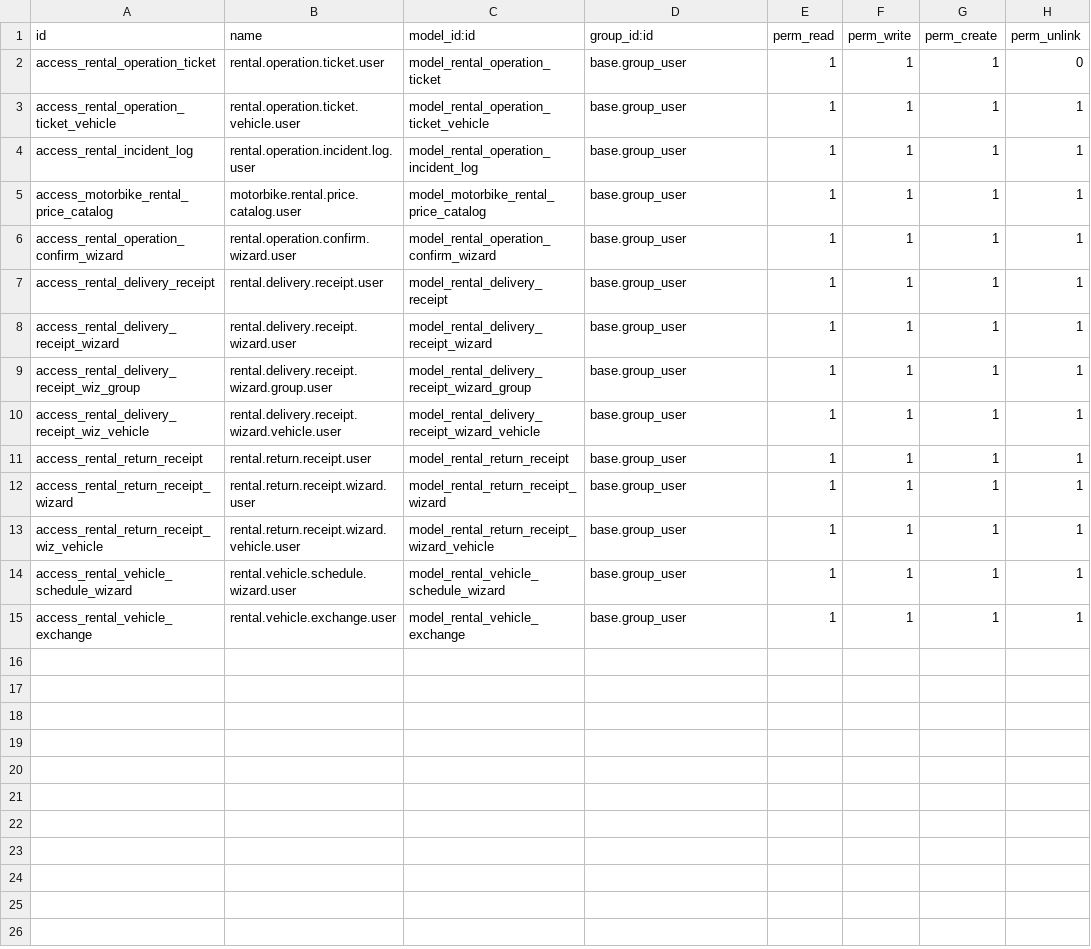
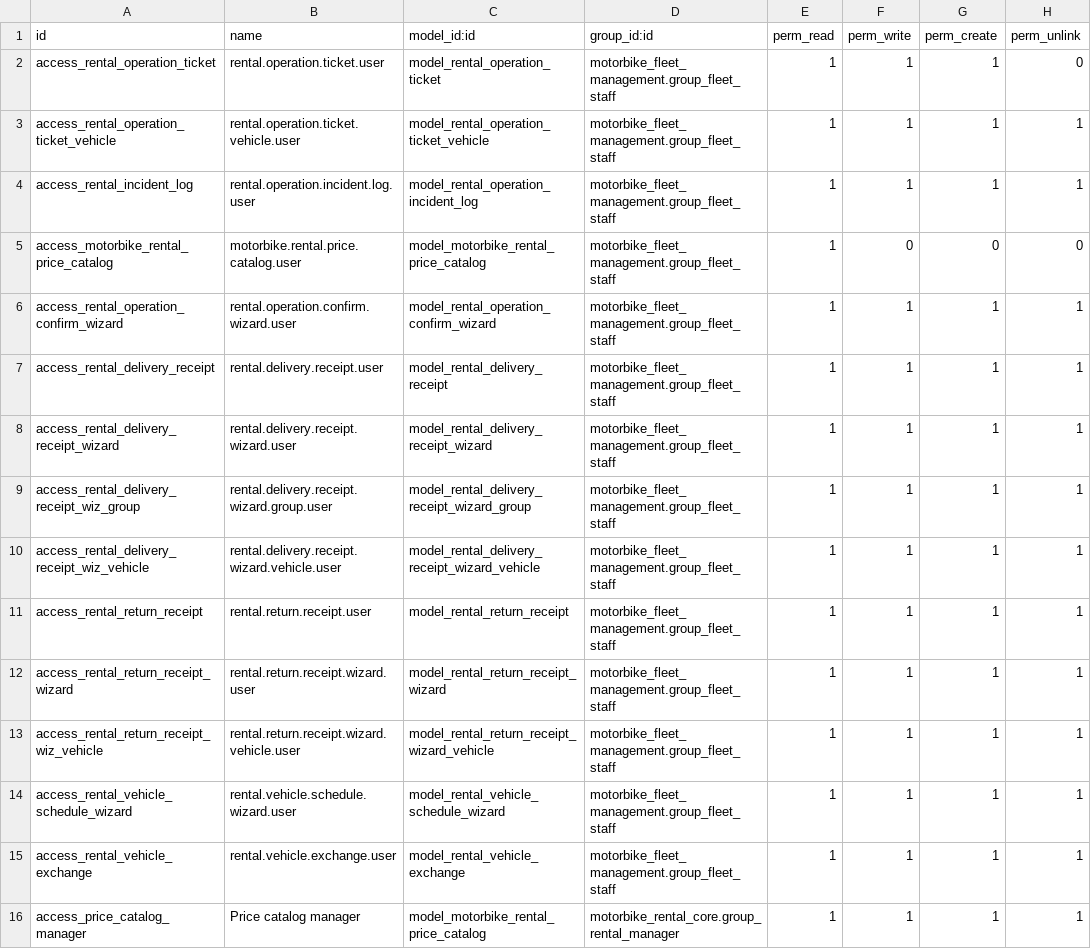
Before and after one commit to Hermnnz/QuanLyThueXe, a CSV file: custom_addons/motorbike_rental_operation/security/ir.model.access.csv, drawn as a sheet.

```diff
--- a/custom_addons/motorbike_rental_operation/security/ir.model.access.csv
+++ b/custom_addons/motorbike_rental_operation/security/ir.model.access.csv
@@ -1,15 +1,16 @@
 id,name,model_id:id,group_id:id,perm_read,perm_write,perm_create,perm_unlink
-access_rental_operation_ticket,rental.operation.ticket.user,model_rental_operation_ticket,base.group_user,1,1,1,0
-access_rental_operation_ticket_vehicle,rental.operation.ticket.vehicle.user,model_rental_operation_ticket_vehicle,base.group_user,1,1,1,1
-access_rental_incident_log,rental.operation.incident.log.user,model_rental_operation_incident_log,base.group_user,1,1,1,1
-access_motorbike_rental_price_catalog,motorbike.rental.price.catalog.user,model_motorbike_rental_price_catalog,base.group_user,1,1,1,1
-access_rental_operation_confirm_wizard,rental.operation.confirm.wizard.user,model_rental_operation_confirm_wizard,base.group_user,1,1,1,1
-access_rental_delivery_receipt,rental.delivery.receipt.user,model_rental_delivery_receipt,base.group_user,1,1,1,1
-access_rental_delivery_receipt_wizard,rental.delivery.receipt.wizard.user,model_rental_delivery_receipt_wizard,base.group_user,1,1,1,1
-access_rental_delivery_receipt_wiz_group,rental.delivery.receipt.wizard.group.user,model_rental_delivery_receipt_wizard_group,base.group_user,1,1,1,1
-access_rental_delivery_receipt_wiz_vehicle,rental.delivery.receipt.wizard.vehicle.user,model_rental_delivery_receipt_wizard_vehicle,base.group_user,1,1,1,1
-access_rental_return_receipt,rental.return.receipt.user,model_rental_return_receipt,base.group_user,1,1,1,1
-access_rental_return_receipt_wizard,rental.return.receipt.wizard.user,model_rental_return_receipt_wizard,base.group_user,1,1,1,1
-access_rental_return_receipt_wiz_vehicle,rental.return.receipt.wizard.vehicle.user,model_rental_return_receipt_wizard_vehicle,base.group_user,1,1,1,1
-access_rental_vehicle_schedule_wizard,rental.vehicle.schedule.wizard.user,model_rental_vehicle_schedule_wizard,base.group_user,1,1,1,1
-access_rental_vehicle_exchange,rental.vehicle.exchange.user,model_rental_vehicle_exchange,base.group_user,1,1,1,1
+access_rental_operation_ticket,rental.operation.ticket.user,model_rental_operation_ticket,motorbike_fleet_management.group_fleet_staff,1,1,1,0
+access_rental_operation_ticket_vehicle,rental.operation.ticket.vehicle.user,model_rental_operation_ticket_vehicle,motorbike_fleet_management.group_fleet_staff,1,1,1,1
+access_rental_incident_log,rental.operation.incident.log.user,model_rental_operation_incident_log,motorbike_fleet_management.group_fleet_staff,1,1,1,1
+access_motorbike_rental_price_catalog,motorbike.rental.price.catalog.user,model_motorbike_rental_price_catalog,motorbike_fleet_management.group_fleet_staff,1,0,0,0
+access_rental_operation_confirm_wizard,rental.operation.confirm.wizard.user,model_rental_operation_confirm_wizard,motorbike_fleet_management.group_fleet_staff,1,1,1,1
+access_rental_delivery_receipt,rental.delivery.receipt.user,model_rental_delivery_receipt,motorbike_fleet_management.group_fleet_staff,1,1,1,1
+access_rental_delivery_receipt_wizard,rental.delivery.receipt.wizard.user,model_rental_delivery_receipt_wizard,motorbike_fleet_management.group_fleet_staff,1,1,1,1
+access_rental_delivery_receipt_wiz_group,rental.delivery.receipt.wizard.group.user,model_rental_delivery_receipt_wizard_group,motorbike_fleet_management.group_fleet_staff,1,1,1,1
+access_rental_delivery_receipt_wiz_vehicle,rental.delivery.receipt.wizard.vehicle.user,model_rental_delivery_receipt_wizard_vehicle,motorbike_fleet_management.group_fleet_staff,1,1,1,1
+access_rental_return_receipt,rental.return.receipt.user,model_rental_return_receipt,motorbike_fleet_management.group_fleet_staff,1,1,1,1
+access_rental_return_receipt_wizard,rental.return.receipt.wizard.user,model_rental_return_receipt_wizard,motorbike_fleet_management.group_fleet_staff,1,1,1,1
+access_rental_return_receipt_wiz_vehicle,rental.return.receipt.wizard.vehicle.user,model_rental_return_receipt_wizard_vehicle,motorbike_fleet_management.group_fleet_staff,1,1,1,1
+access_rental_vehicle_schedule_wizard,rental.vehicle.schedule.wizard.user,model_rental_vehicle_schedule_wizard,motorbike_fleet_management.group_fleet_staff,1,1,1,1
+access_rental_vehicle_exchange,rental.vehicle.exchange.user,model_rental_vehicle_exchange,motorbike_fleet_management.group_fleet_staff,1,1,1,1
+access_price_catalog_manager,Price catalog manager,model_motorbike_rental_price_catalog,motorbike_rental_core.group_rental_manager,1,1,1,1
```
Also changed, not shown: custom_addons/motorbike_rental_core/security/ir.model.access.csv, custom_addons/motorbike_rental_finance/security/ir.model.access.csv, 23 other files.
